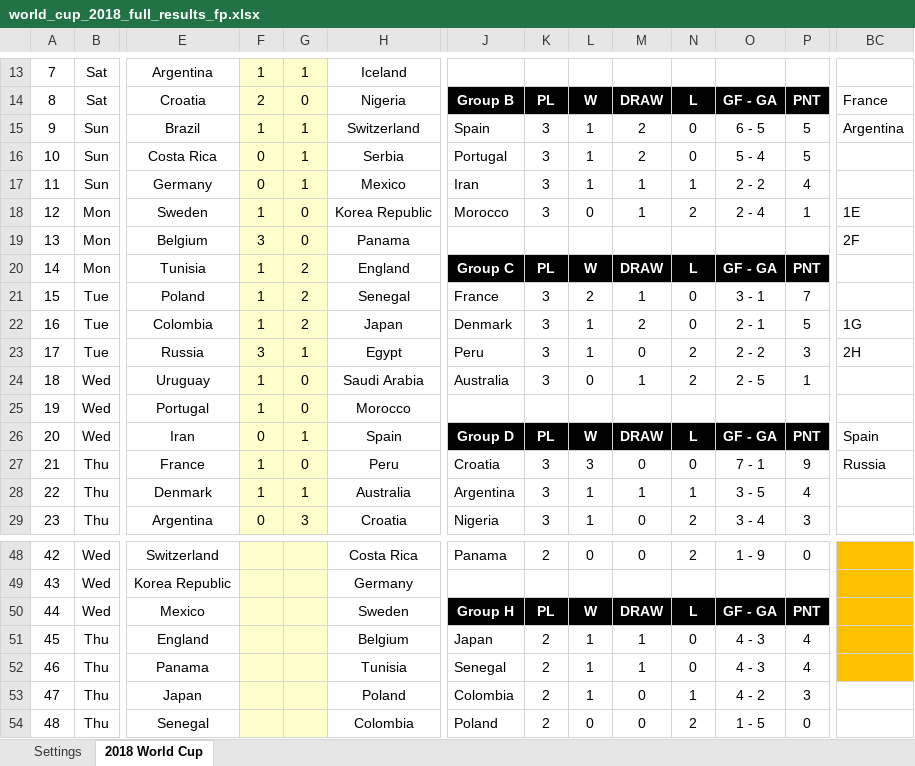
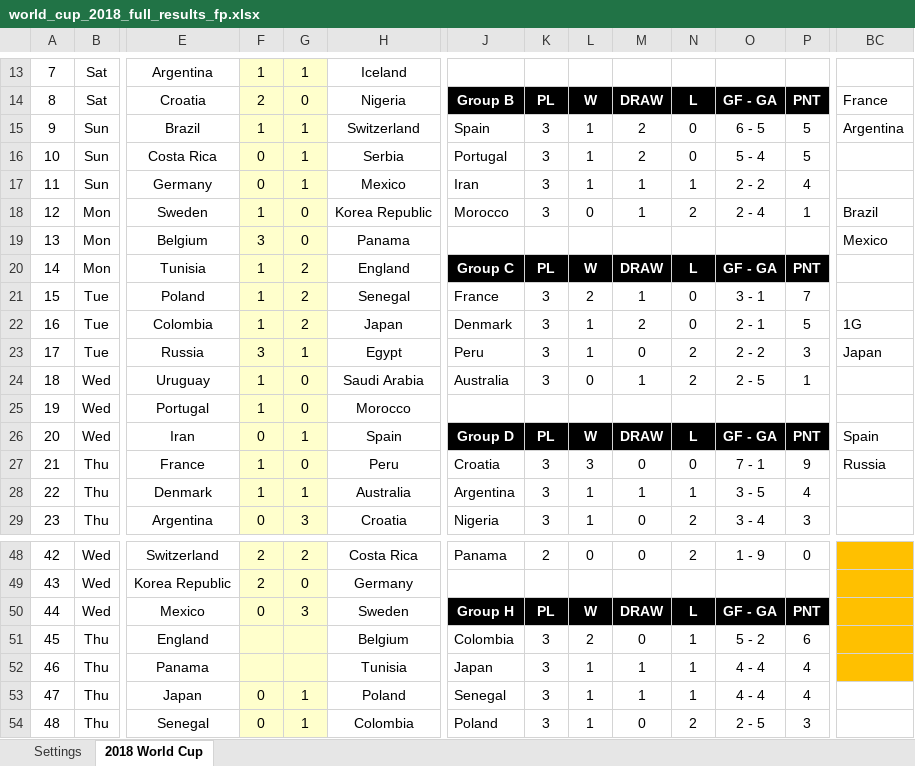
Before and after one commit to rich-newman/world-cup-2018-spreadsheet, an Excel workbook: world_cup_2018_full_results_fp.xlsx, sheet 2018 World Cup, drawn as a sheet; only a part is shown, gaps mark what is left out; values as stored, in another font and other column widths than the file's, no borders; charts and pictures and conditional formats not drawn; the diff covers the shown part only; the diff names each change by its address in the sheet, - before the commit and + after, or states it on an @@ line.

```diff
--- a/world_cup_2018_full_results_fp.xlsx (sheet 2018 World Cup)
+++ b/world_cup_2018_full_results_fp.xlsx (sheet 2018 World Cup)
-BC18: 1E
+BC18: Brazil
-BC19: 2F
+BC19: Mexico
-BC23: 2H
+BC23: Japan
-F48:F49: (empty)
+F48:F49: 2
-G48: (empty)
+G48: 2
-G49: (empty)
+G49: 0
-F50: (empty)
+F50: 0
-G50: (empty)
+G50: 3
-J51: Japan
+J51: Colombia
-K51:K54: 2
+K51:K54: 3
-L51: 1
+L51: 2
-M51: 1
+M51: 0
-N51:N52: 0
+N51:N52: 1
-O51: 4 - 3
+O51: 5 - 2
-P51: 4
+P51: 6
-J52: Senegal
+J52: Japan
-O52: 4 - 3
+O52: 4 - 4
-F53:F54: (empty)
+F53:F54: 0
-G53:G54: (empty)
+G53:G54: 1
-J53: Colombia
+J53: Senegal
-M53: 0
+M53: 1
-O53: 4 - 2
+O53: 4 - 4
-P53: 3
+P53: 4
-L54: 0
+L54: 1
-O54: 1 - 5
+O54: 2 - 5
-P54: 0
+P54: 3
```
Also changed, not shown: 38 edited cells elsewhere in this sheet, sheet Settings.
